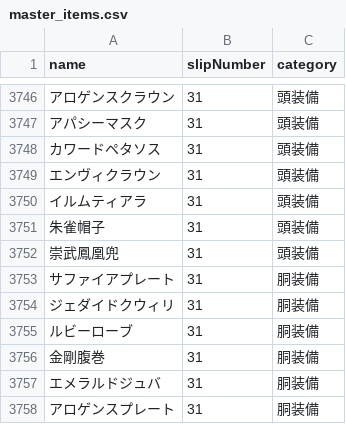
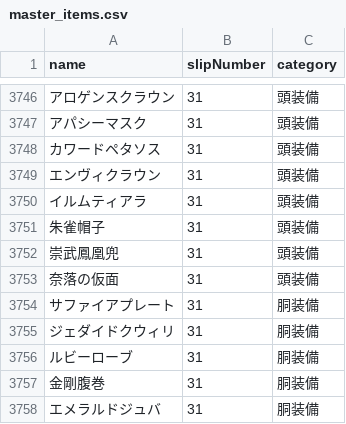
Before and after one commit to merux-developer/VanaManeger, a CSV file: data/master_items.csv, drawn as a sheet; only a part is shown, gaps mark what is left out; the shorter side is filled out with more unchanged rows.

Commit message:
master_items.csv

```diff
--- a/data/master_items.csv
+++ b/data/master_items.csv
@@ -3752,2 +3752,3 @@ name,slipNumber,category
 崇武鳳凰兜,31,頭装備
+奈落の仮面,31,頭装備
 サファイアプレート,31,胴装備
```
